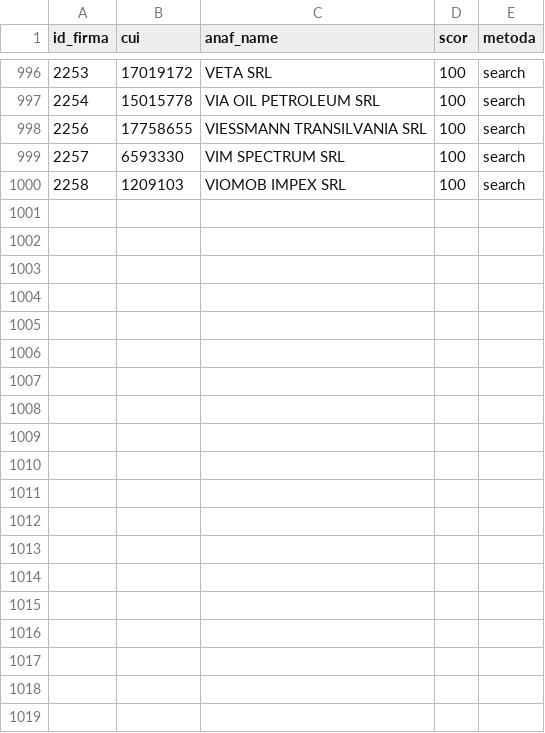
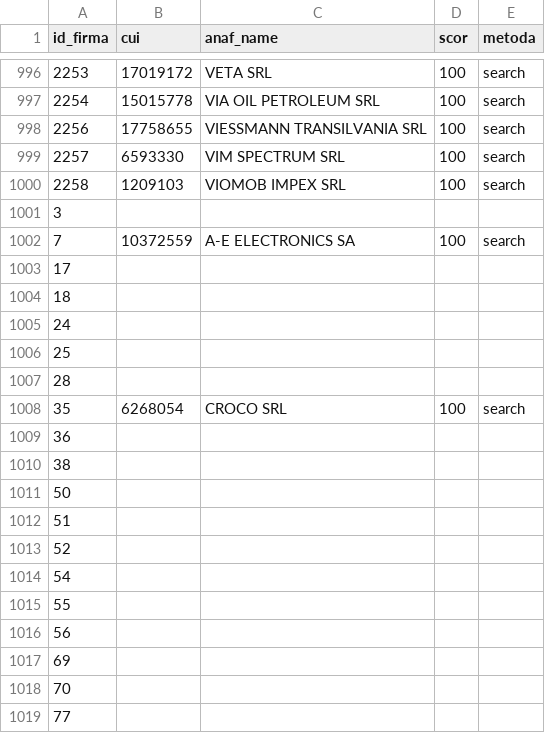
Before and after one commit to Robert-Deaconescu/data-enrichment-, a CSV file: work/03_cui_map.csv, drawn as a sheet; only a part is shown, gaps mark what is left out; the diff covers the shown part only.

```diff
--- a/work/03_cui_map.csv
+++ b/work/03_cui_map.csv
@@ -1000 +1000,20 @@ id_firma,cui,anaf_name,scor,metoda
 2258,1209103,VIOMOB IMPEX SRL,100,search
+3,,,,
+7,10372559,A-E ELECTRONICS SA,100,search
+17,,,,
+18,,,,
+24,,,,
+25,,,,
+28,,,,
+35,6268054,CROCO SRL,100,search
+36,,,,
+38,,,,
+50,,,,
+51,,,,
+52,,,,
+54,,,,
+55,,,,
+56,,,,
+69,,,,
+70,,,,
+77,,,,
```
Also changed, not shown: 13 added rows elsewhere in this file, 1 other file.
